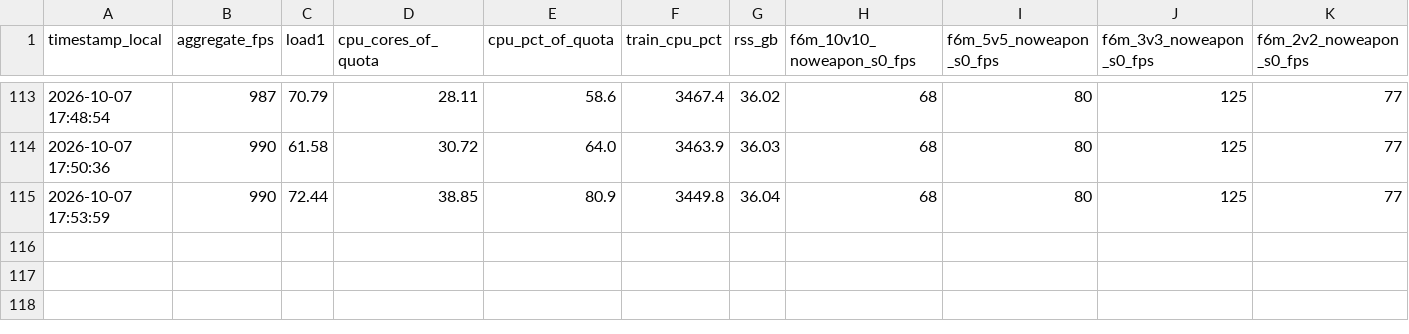
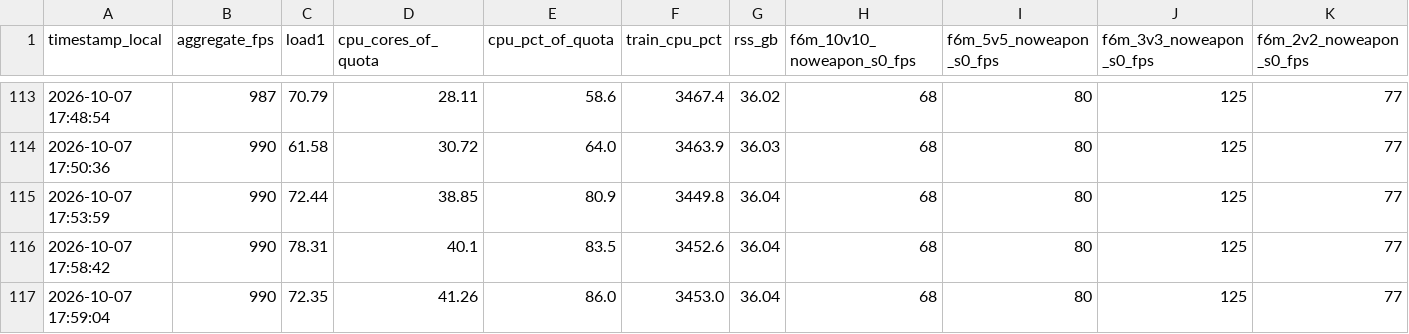
Before and after one commit to David-JayTao/SEU-SRTP, a CSV file: experiments/2026-10-07-08-formal6m/metrics/throughput_history.csv, drawn as a sheet; only a part is shown, gaps mark what is left out; rows hold the shown columns only; the diff names each change by its address in the sheet, - before the commit and + after, or states it on an @@ line.

```diff
--- a/experiments/2026-10-07-08-formal6m/metrics/throughput_history.csv
+++ b/experiments/2026-10-07-08-formal6m/metrics/throughput_history.csv
+row 116: 2026-10-07 17:58:42 | 990 | 78.31 | 40.1 | 83.5 | 3452.6 | 36.04 | 68 | 80 | 125 | 77
+row 117: 2026-10-07 17:59:04 | 990 | 72.35 | 41.26 | 86.0 | 3453.0 | 36.04 | 68 | 80 | 125 | 77
```
Also changed, not shown: experiments/2026-10-07-08-formal6m/system/system_samples_v2.csv, 4 other files.
